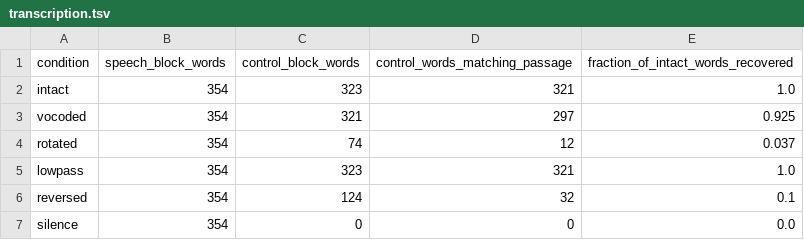
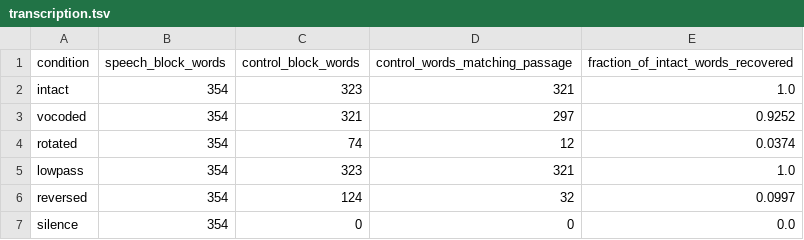
Before and after one commit to saanviiyer/fusi-tribe-speech, a TSV file: results/insilico/transcription.tsv, drawn as a sheet.

```diff
--- a/results/insilico/transcription.tsv
+++ b/results/insilico/transcription.tsv
@@ -2,6 +2,6 @@ condition	speech_block_words	control_block_words	control_words_matching_passage
 intact	354	323	321	1.0
-vocoded	354	321	297	0.925
-rotated	354	74	12	0.037
+vocoded	354	321	297	0.9252
+rotated	354	74	12	0.0374
 lowpass	354	323	321	1.0
-reversed	354	124	32	0.1
+reversed	354	124	32	0.0997
 silence	354	0	0	0.0
```
Also changed, not shown: 3 other files.
